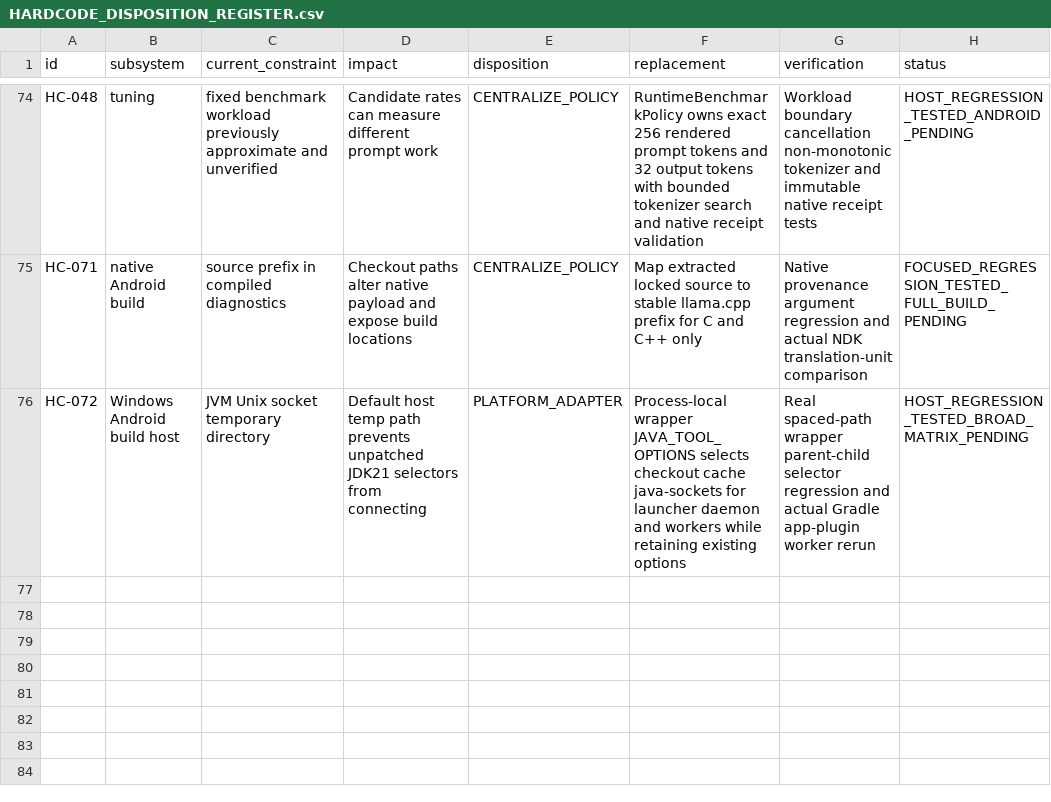
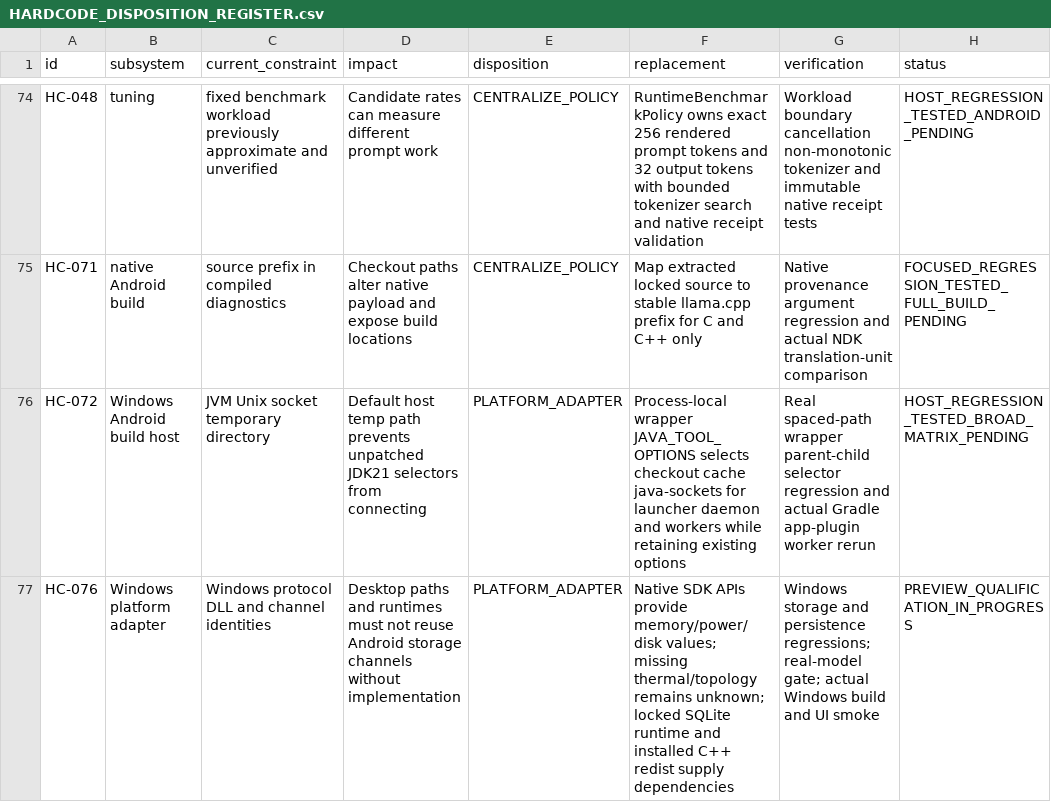
Before and after one commit to Faizze-PI/Vitalis, a CSV file: docs/remediation/HARDCODE_DISPOSITION_REGISTER.csv, drawn as a sheet; only a part is shown, gaps mark what is left out; the diff names each change by its address in the sheet, - before the commit and + after, or states it on an @@ line.

Commit message:
feat(windows): add portable CPU preview

```diff
--- a/docs/remediation/HARDCODE_DISPOSITION_REGISTER.csv
+++ b/docs/remediation/HARDCODE_DISPOSITION_REGISTER.csv
+row 77: HC-076 | Windows platform adapter | Windows protocol DLL and channel identities | Desktop paths and runtimes must not reuse Android storage channels without implementation | PLATFORM_ADAPTER | Native SDK APIs provide memory/power/disk values; missing thermal/topology remains unknown; locked SQLite runtime and installed C++ redist supply dependencies | Windows storage and persistence regressions; real-model gate; actual Windows build and UI smoke | PREVIEW_QUALIFICATION_IN_PROGRESS
```
Also changed, not shown: 43 other files.
